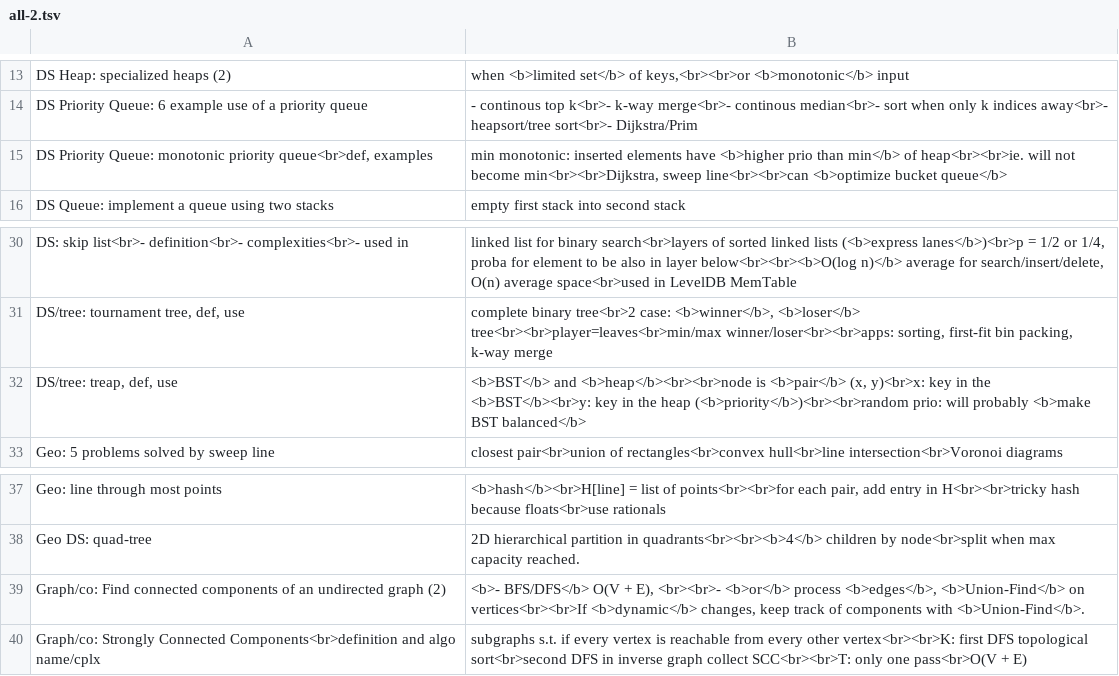
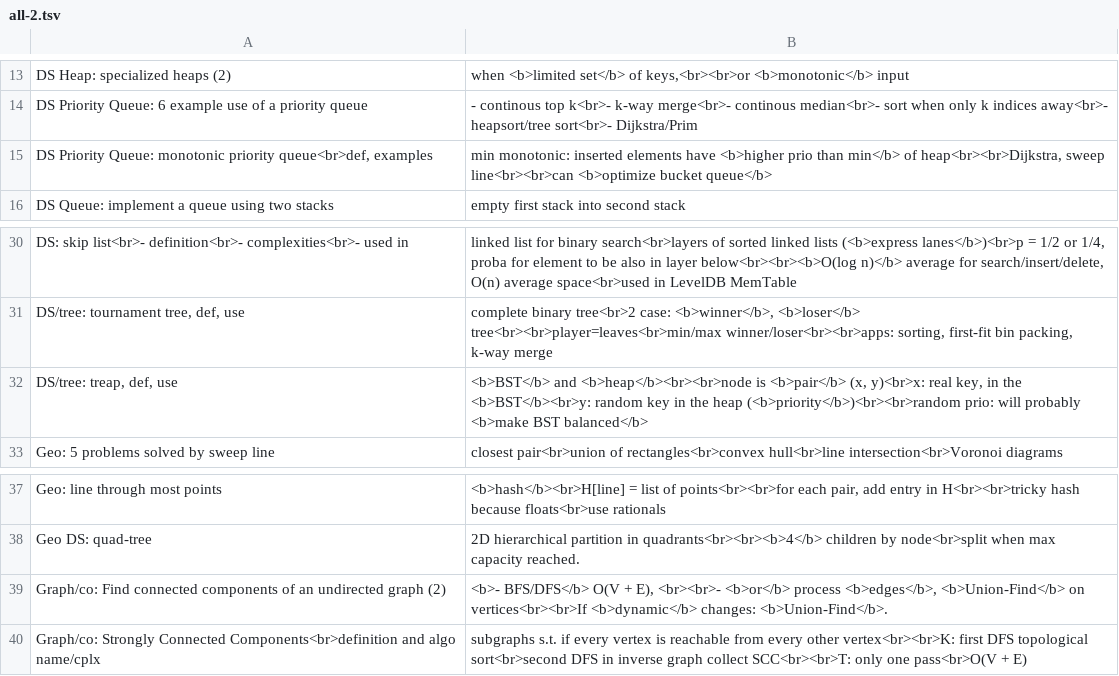
Before and after one commit to mirabl/j, a TSV file: anki/all-2.tsv, drawn as a sheet; only a part is shown, gaps mark what is left out.

```diff
--- a/anki/all-2.tsv
+++ b/anki/all-2.tsv
@@ -14,3 +14,3 @@ DS Heap: specialized heaps (2)	when <b>limited set</b> of keys,<br><br>or <b>mon
 DS Priority Queue: 6 example use of a priority queue	- continous top k<br>- k-way merge<br>- continous median<br>- sort when only k indices away<br>- heapsort/tree sort<br>- Dijkstra/Prim
-DS Priority Queue: monotonic priority queue<br>def, examples	min monotonic: inserted elements have <b>higher prio than min</b> of heap<br><br>ie. will not become min<br><br>Dijkstra, sweep line<br><br>can <b>optimize bucket queue</b>
+DS Priority Queue: monotonic priority queue<br>def, examples	min monotonic: inserted elements have <b>higher prio than min</b> of heap<br><br>Dijkstra, sweep line<br><br>can <b>optimize bucket queue</b>
 DS Queue: implement a queue using two stacks	empty first stack into second stack
@@ -31,3 +31,3 @@ DS: skip list<br>- definition<br>- complexities<br>- used in	linked list for bin
 DS/tree: tournament tree, def, use	complete binary tree<br>2 case: <b>winner</b>, <b>loser</b> tree<br><br>player=leaves<br>min/max winner/loser<br><br>apps: sorting, first-fit bin packing, k-way merge
-DS/tree: treap, def, use	<b>BST</b> and <b>heap</b><br><br>node is <b>pair</b> (x, y)<br>x: key in the <b>BST</b><br>y: key in the heap (<b>priority</b>)<br><br>random prio: will probably <b>make BST balanced</b>
+DS/tree: treap, def, use	<b>BST</b> and <b>heap</b><br><br>node is <b>pair</b> (x, y)<br>x: real key, in the <b>BST</b><br>y: random key in the heap (<b>priority</b>)<br><br>random prio: will probably <b>make BST balanced</b>
 Geo: 5 problems solved by sweep line	closest pair<br>union of rectangles<br>convex hull<br>line intersection<br>Voronoi diagrams
@@ -38,3 +38,3 @@ Geo: line through most points	<b>hash</b><br>H[line] = list of points<br><br>for
 Geo DS: quad-tree	2D hierarchical partition in quadrants<br><br><b>4</b> children by node<br>split when max capacity reached.
-Graph/co: Find connected components of an undirected graph (2)	<b>- BFS/DFS</b> O(V + E), <br><br>- <b>or</b> process <b>edges</b>, <b>Union-Find</b> on vertices<br><br>If <b>dynamic</b> changes, keep track of components with <b>Union-Find</b>.
+Graph/co: Find connected components of an undirected graph (2)	<b>- BFS/DFS</b> O(V + E), <br><br>- <b>or</b> process <b>edges</b>, <b>Union-Find</b> on vertices<br><br>If <b>dynamic</b> changes: <b>Union-Find</b>.
 Graph/co: Strongly Connected Components<br>definition and algo name/cplx	subgraphs s.t. if every vertex is reachable from every other vertex<br><br>K: first DFS topological sort<br>second DFS in inverse graph collect SCC<br><br>T: only one pass<br>O(V + E)
```
Also changed, not shown: anki/all-1.tsv, anki/all-3.tsv, 4 other files.
